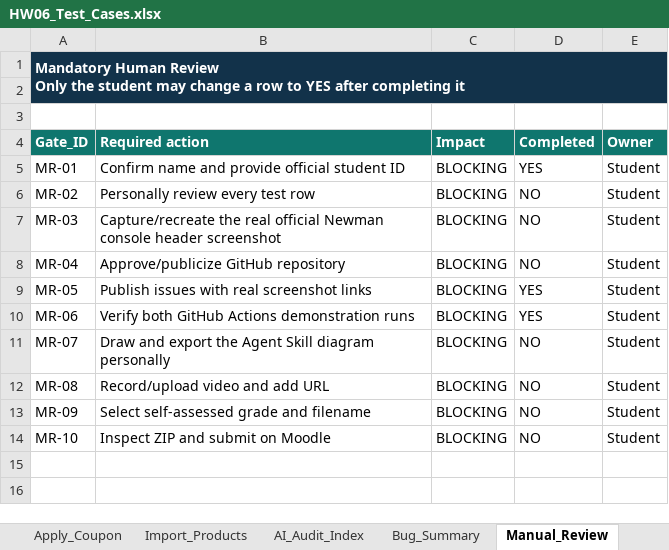
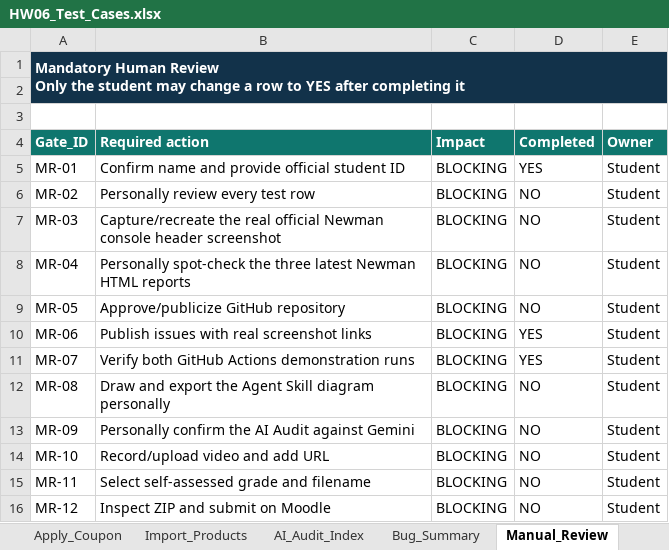
Before and after one commit to z3nz3nn/HW06-software-testing, an Excel workbook: outputs/hw06/HW06_Test_Cases.xlsx, sheet Manual_Review, drawn as a sheet; values as stored, in another font and other column widths than the file's, no borders; conditional formats and table styles not drawn; the diff names each change by its address in the sheet, - before the commit and + after, or states it on an @@ line.

```diff
--- a/outputs/hw06/HW06_Test_Cases.xlsx (sheet Manual_Review)
+++ b/outputs/hw06/HW06_Test_Cases.xlsx (sheet Manual_Review)
-B8 (Required action): Approve/publicize GitHub repository
+B8 (Required action): Personally spot-check the three latest Newman HTML reports
-B9 (Required action): Publish issues with real screenshot links
+B9 (Required action): Approve/publicize GitHub repository
-D9 (Completed): YES
+D9 (Completed): NO
-B10 (Required action): Verify both GitHub Actions demonstration runs
+B10 (Required action): Publish issues with real screenshot links
-B11 (Required action): Draw and export the Agent Skill diagram personally
+B11 (Required action): Verify both GitHub Actions demonstration runs
-D11 (Completed): NO
+D11 (Completed): YES
-B12 (Required action): Record/upload video and add URL
+B12 (Required action): Draw and export the Agent Skill diagram personally
-B13 (Required action): Select self-assessed grade and filename
+B13 (Required action): Personally confirm the AI Audit against Gemini
-B14 (Required action): Inspect ZIP and submit on Moodle
+B14 (Required action): Record/upload video and add URL
+row 15: MR-11 | Select self-assessed grade and filename | BLOCKING | NO | Student
+row 16: MR-12 | Inspect ZIP and submit on Moodle | BLOCKING | NO | Student
```
Also changed, not shown: charts or pictures, 19 other files.
